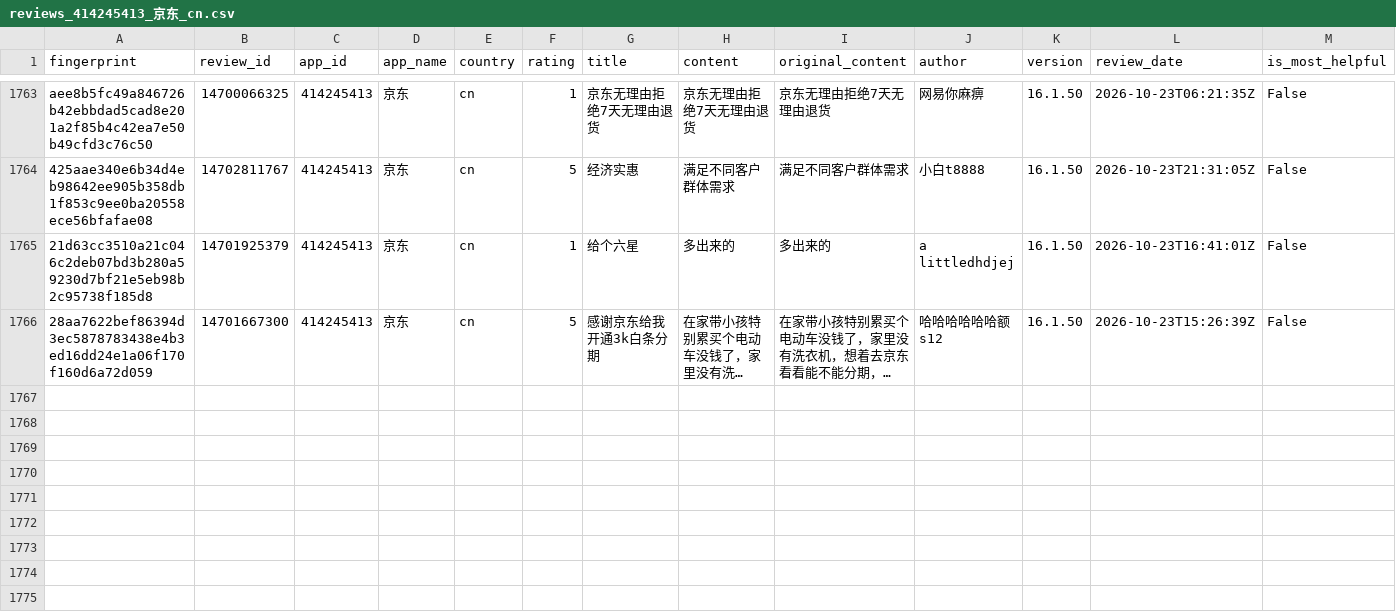
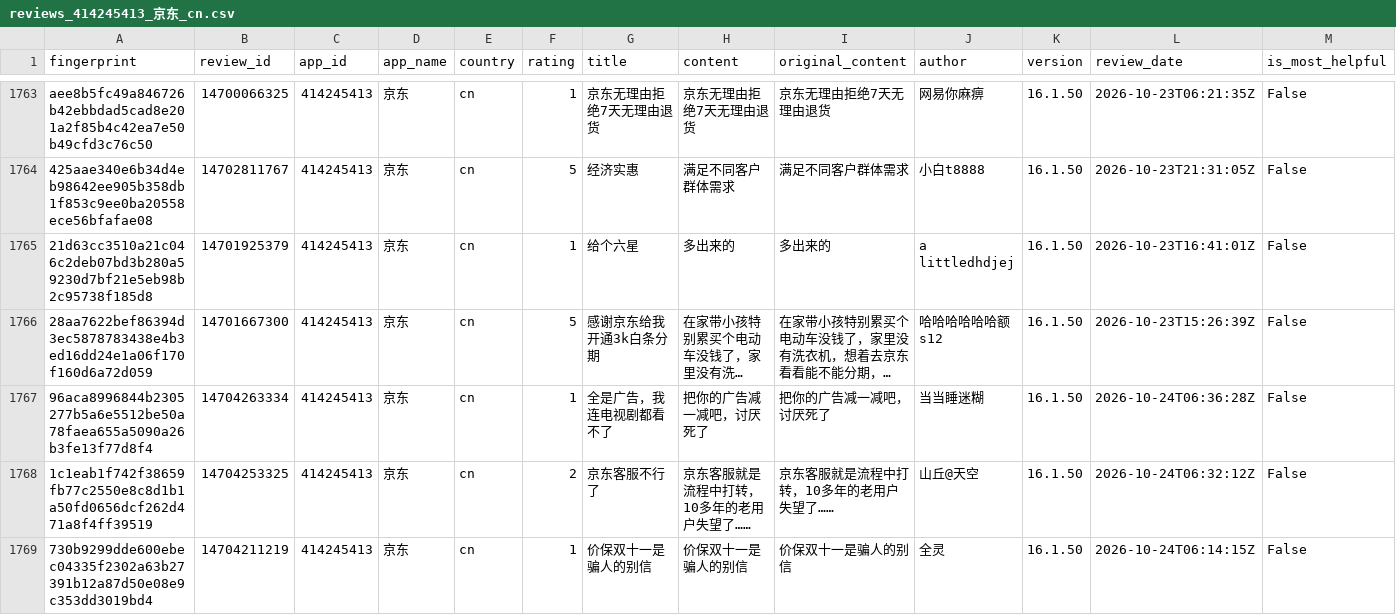
Before and after one commit to pickmiu/appstore-public-data, a CSV file: data/reviews_414245413_京东_cn.csv, drawn as a sheet; only a part is shown, gaps mark what is left out; long unchanged cells end in …; rows hold the shown columns only; the diff covers the shown part only; the diff names each change by its address in the sheet, - before the commit and + after, or states it on an @@ line.

```diff
--- a/data/reviews_414245413_京东_cn.csv
+++ b/data/reviews_414245413_京东_cn.csv
+row 1767: 96aca8996844b2305277b5a6e5512be50a78faea655a5090a26b3fe13f77d8f4 | 14704263334 | 414245413 | 京东 | cn | 1 | 全是广告，我连电视剧都看不了 | 把你的广告减一减吧，讨厌死了 | 把你的广告减一减吧，讨厌死了 | 当当睡迷糊 | 16.1.50 | 2026-10-24T06:36:28Z | False
+row 1768: 1c1eab1f742f38659fb77c2550e8c8d1b1a50fd0656dcf262d471a8f4ff39519 | 14704253325 | 414245413 | 京东 | cn | 2 | 京东客服不行了 | 京东客服就是流程中打转，10多年的老用户失望了…… | 京东客服就是流程中打转，10多年的老用户失望了…… | 山丘@天空 | 16.1.50 | 2026-10-24T06:32:12Z | False
+row 1769: 730b9299dde600ebec04335f2302a63b27391b12a87d50e08e9c353dd3019bd4 | 14704211219 | 414245413 | 京东 | cn | 1 | 价保双十一是骗人的别信 | 价保双十一是骗人的别信 | 价保双十一是骗人的别信 | 全灵 | 16.1.50 | 2026-10-24T06:14:15Z | False
```
Also changed, not shown: 8 added rows elsewhere in this file, data/reviews_6743828427_蚂蚁阿福_cn.csv, 10 other files.
